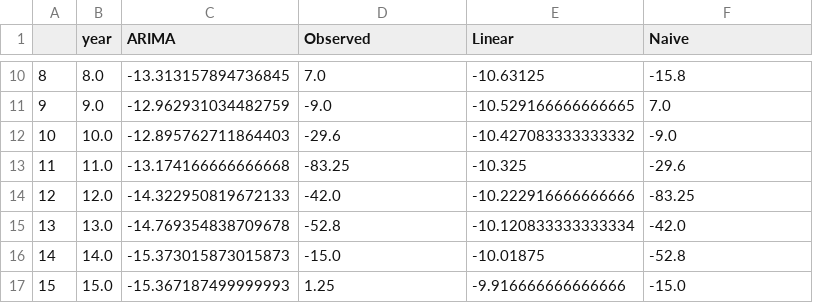
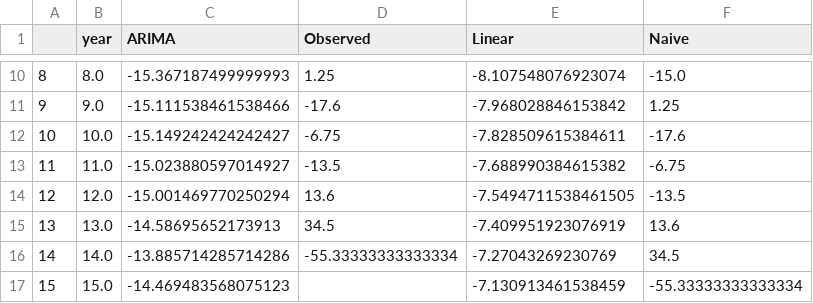
Before and after one commit to rdglpz/owe-test, a CSV file: owe-test/CUA.csv, drawn as a sheet; only a part is shown, gaps mark what is left out; the diff covers the shown part only.

```diff
--- a/owe-test/CUA.csv
+++ b/owe-test/CUA.csv
@@ -10,8 +10,8 @@
-8,8.0,-13.313157894736845,7.0,-10.63125,-15.8
-9,9.0,-12.962931034482759,-9.0,-10.529166666666665,7.0
-10,10.0,-12.895762711864403,-29.6,-10.427083333333332,-9.0
-11,11.0,-13.174166666666668,-83.25,-10.325,-29.6
-12,12.0,-14.322950819672133,-42.0,-10.222916666666666,-83.25
-13,13.0,-14.769354838709678,-52.8,-10.120833333333334,-42.0
-14,14.0,-15.373015873015873,-15.0,-10.01875,-52.8
-15,15.0,-15.367187499999993,1.25,-9.916666666666666,-15.0
+8,8.0,-15.367187499999993,1.25,-8.107548076923074,-15.0
+9,9.0,-15.111538461538466,-17.6,-7.968028846153842,1.25
+10,10.0,-15.149242424242427,-6.75,-7.828509615384611,-17.6
+11,11.0,-15.023880597014927,-13.5,-7.688990384615382,-6.75
+12,12.0,-15.001469770250294,13.6,-7.5494711538461505,-13.5
+13,13.0,-14.58695652173913,34.5,-7.409951923076919,13.6
+14,14.0,-13.885714285714286,-55.33333333333334,-7.27043269230769,34.5
+15,15.0,-14.469483568075123,,-7.130913461538459,-55.33333333333334
```
Also changed, not shown: 7 removed rows and 32 edited cells elsewhere in this file, owe-test/FAC.csv, owe-test/MER.csv, 29 other files.
